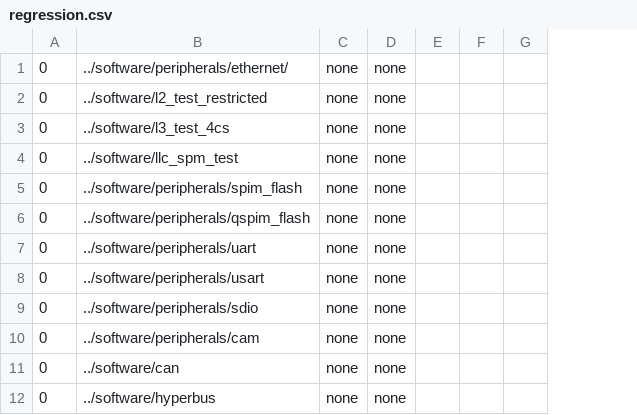
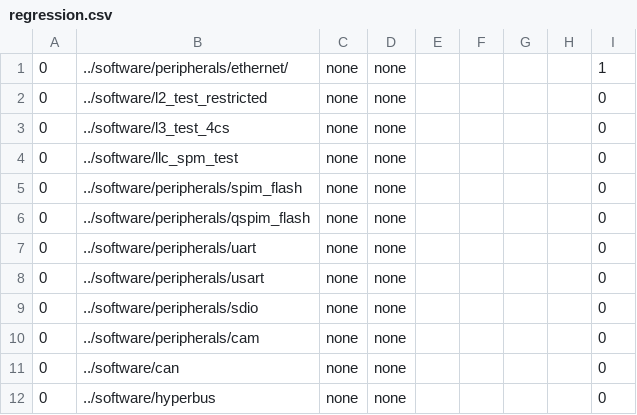
Before and after one commit to AlSaqr-platform/he-soc, a CSV file: hardware/regressions/regression.csv, drawn as a sheet; only a part is shown; the diff names each change by its address in the sheet, - before the commit and + after, or states it on an @@ line.

Commit message:
Update regression script to support ethernet IP

```diff
--- a/hardware/regressions/regression.csv
+++ b/hardware/regressions/regression.csv
+column H, empty
+column I, rows 1-12: 1 | 0 | 0 | 0 | 0 | 0 | 0 | 0 | 0 | 0 | 0 | 0
```
Also changed, not shown: 1 other file.
